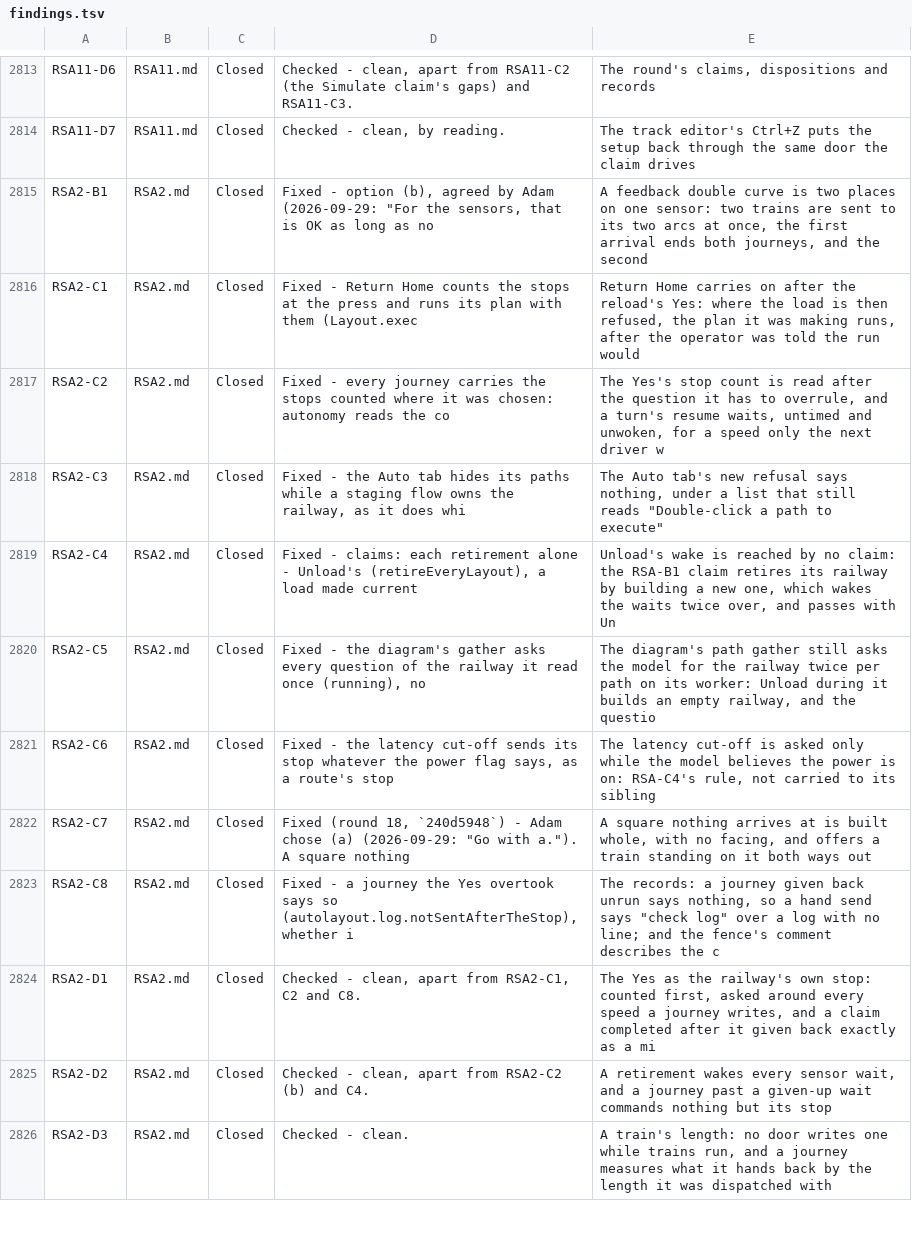
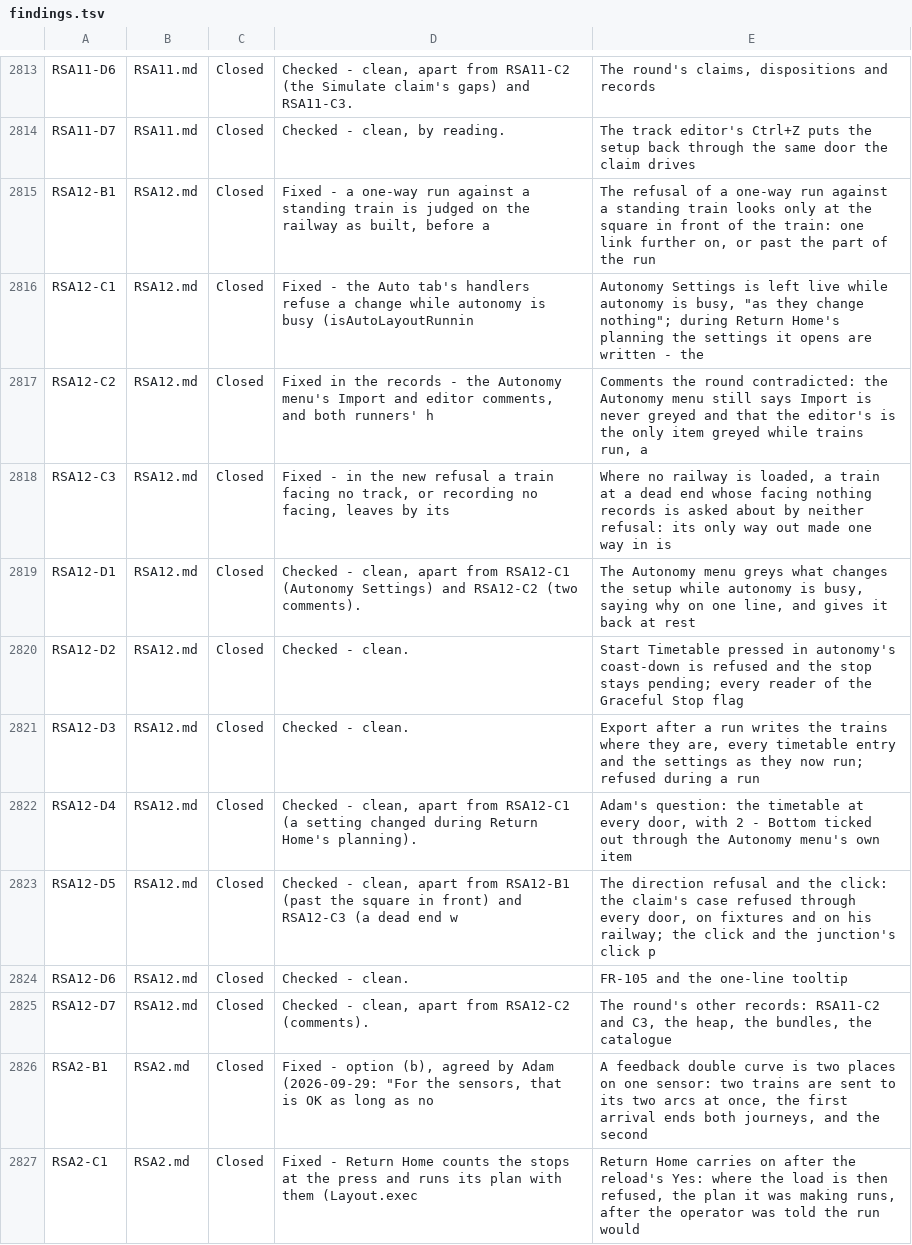
Before and after one commit to bob123456678/TrainControl, a TSV file: docs/manual-tests/findings.tsv, drawn as a sheet; only a part is shown, gaps mark what is left out; the shorter side is filled out with more unchanged rows.

```diff
--- a/docs/manual-tests/findings.tsv
+++ b/docs/manual-tests/findings.tsv
@@ -2814,2 +2814,13 @@ RSA11-D6	RSA11.md	Closed	Checked - clean, apart from RSA11-C2 (the Simulate clai
 RSA11-D7	RSA11.md	Closed	Checked - clean, by reading.	The track editor's Ctrl+Z puts the setup back through the same door the claim drives
+RSA12-B1	RSA12.md	Closed	Fixed - a one-way run against a standing train is judged on the railway as built, before a	The refusal of a one-way run against a standing train looks only at the square in front of the train: one link further on, or past the part of the run
+RSA12-C1	RSA12.md	Closed	Fixed - the Auto tab's handlers refuse a change while autonomy is busy (isAutoLayoutRunnin	Autonomy Settings is left live while autonomy is busy, "as they change nothing"; during Return Home's planning the settings it opens are written - the
+RSA12-C2	RSA12.md	Closed	Fixed in the records - the Autonomy menu's Import and editor comments, and both runners' h	Comments the round contradicted: the Autonomy menu still says Import is never greyed and that the editor's is the only item greyed while trains run, a
+RSA12-C3	RSA12.md	Closed	Fixed - in the new refusal a train facing no track, or recording no facing, leaves by its 	Where no railway is loaded, a train at a dead end whose facing nothing records is asked about by neither refusal: its only way out made one way in is
+RSA12-D1	RSA12.md	Closed	Checked - clean, apart from RSA12-C1 (Autonomy Settings) and RSA12-C2 (two comments).	The Autonomy menu greys what changes the setup while autonomy is busy, saying why on one line, and gives it back at rest
+RSA12-D2	RSA12.md	Closed	Checked - clean.	Start Timetable pressed in autonomy's coast-down is refused and the stop stays pending; every reader of the Graceful Stop flag
+RSA12-D3	RSA12.md	Closed	Checked - clean.	Export after a run writes the trains where they are, every timetable entry and the settings as they now run; refused during a run
+RSA12-D4	RSA12.md	Closed	Checked - clean, apart from RSA12-C1 (a setting changed during Return Home's planning).	Adam's question: the timetable at every door, with 2 - Bottom ticked out through the Autonomy menu's own item
+RSA12-D5	RSA12.md	Closed	Checked - clean, apart from RSA12-B1 (past the square in front) and RSA12-C3 (a dead end w	The direction refusal and the click: the claim's case refused through every door, on fixtures and on his railway; the click and the junction's click p
+RSA12-D6	RSA12.md	Closed	Checked - clean.	FR-105 and the one-line tooltip
+RSA12-D7	RSA12.md	Closed	Checked - clean, apart from RSA12-C2 (comments).	The round's other records: RSA11-C2 and C3, the heap, the bundles, the catalogue
 RSA2-B1	RSA2.md	Closed	Fixed - option (b), agreed by Adam (2026-09-29: "For the sensors, that is OK as long as no	A feedback double curve is two places on one sensor: two trains are sent to its two arcs at once, the first arrival ends both journeys, and the second
```
Also changed, not shown: 4 other files.
